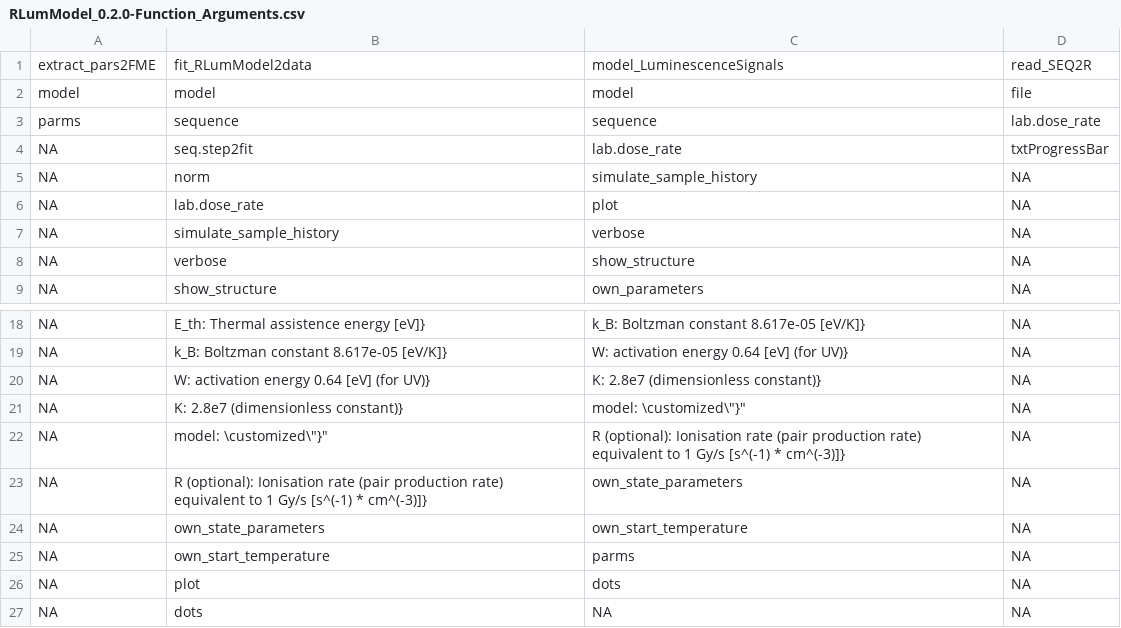
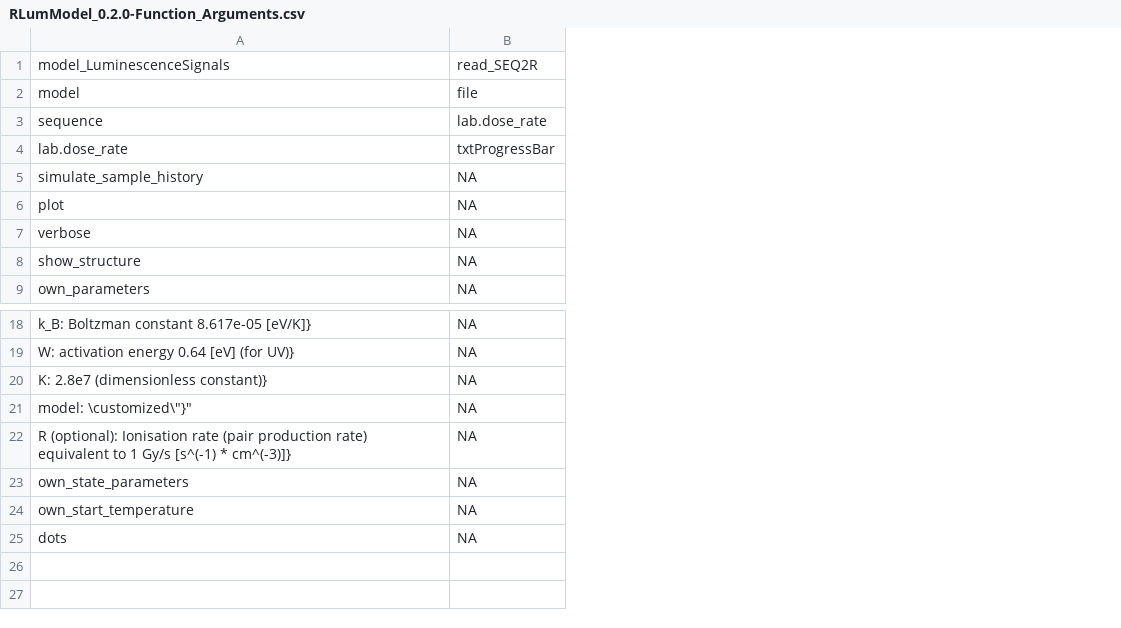
Before and after one commit to R-Lum/RLumModel, a CSV file: RLumModel.BuildResults/RLumModel_0.2.0-Function_Arguments.csv, drawn as a sheet; only a part is shown, gaps mark what is left out; the diff names each change by its address in the sheet, - before the commit and + after, or states it on an @@ line.

Commit message:
New update without fitting elements but with 'own_parameter' option and rcpp.

```diff
--- a/RLumModel.BuildResults/RLumModel_0.2.0-Function_Arguments.csv
+++ b/RLumModel.BuildResults/RLumModel_0.2.0-Function_Arguments.csv
-column A, rows 1-9: extract_pars2FME | model | parms | NA | NA | NA | NA | NA | NA; rows 18-24: all NA; row 26: NA
-column B, rows 1-9: fit_RLumModel2data | model | sequence | seq.step2fit | norm | lab.dose_rate | simulate_sample_history | verbose | show_structure; rows 18-24: E_th: Thermal assistence energy [eV]} | k_B: Boltzman constant 8.617e-05 [eV/K]} | W: activation energy 0.64 [eV] (for UV)} | K: 2.8e7 (dimensionless constant)} | model: \customized\"}" | R (optional): Ionisation rate (pair production rate) equivalent to 1 Gy/s [s^(-1) * cm^(-3)]} | own_state_parameters; row 26: plot
-row 25: NA | own_start_temperature | parms | NA
-row 27: NA | dots | NA | NA
```
Also changed, not shown: RLumModel.BuildResults/RLumModel_0.2.0-Functions.csv, 43 other files.
